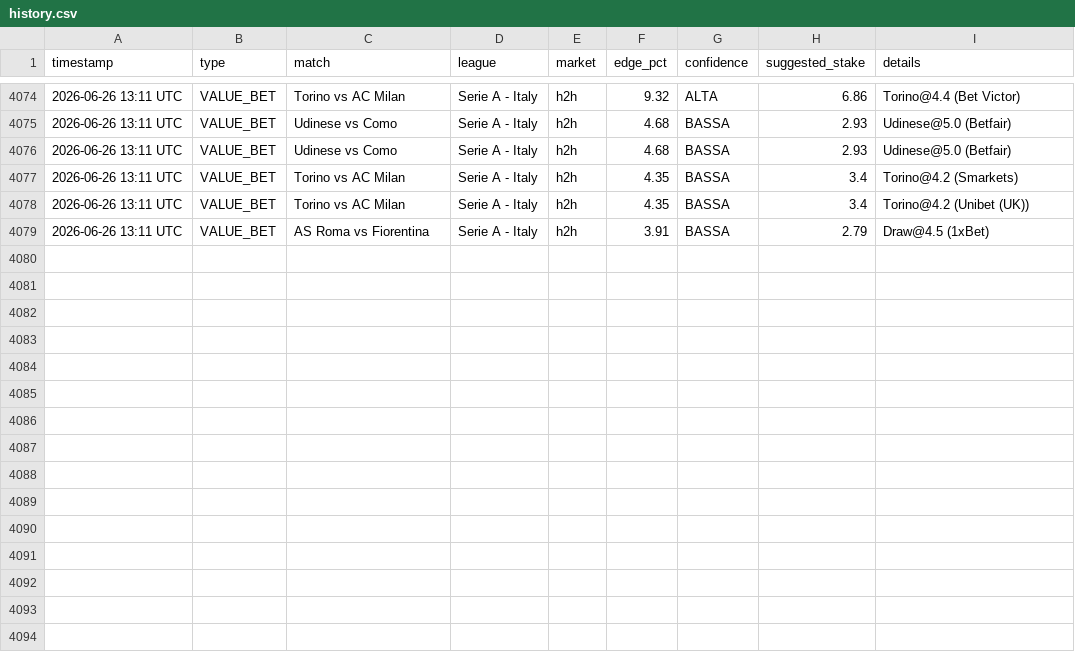
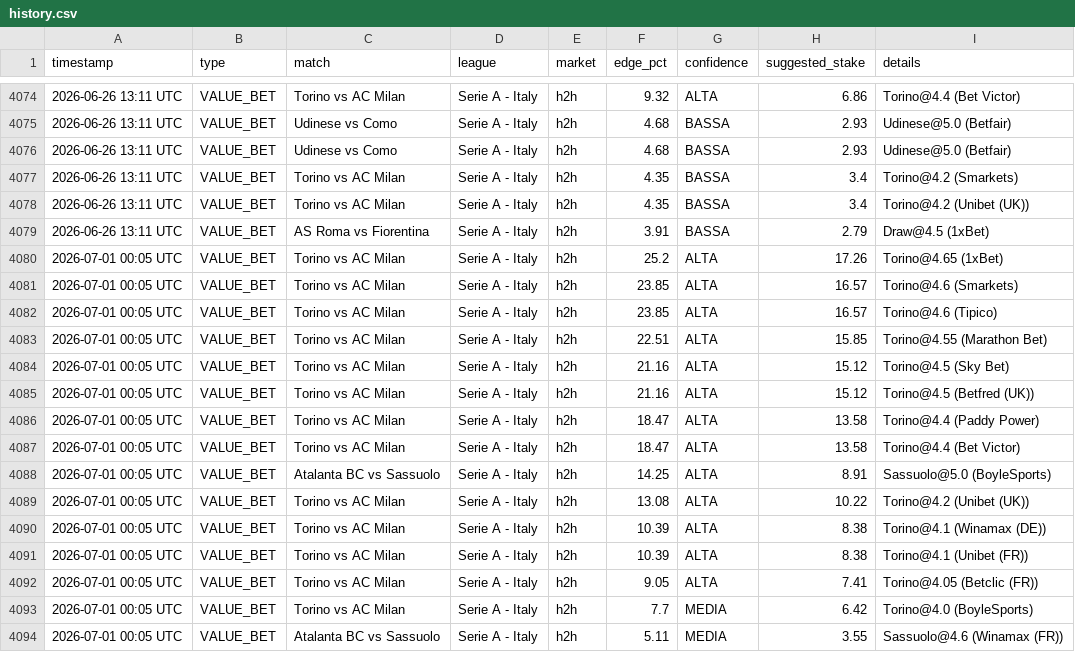
Before and after one commit to Ogotemmeli/betting_v1_sniper, a CSV file: reports/history.csv, drawn as a sheet; only a part is shown, gaps mark what is left out; the diff names each change by its address in the sheet, - before the commit and + after, or states it on an @@ line.

```diff
--- a/reports/history.csv
+++ b/reports/history.csv
+row 4080: 2026-07-01 00:05 UTC | VALUE_BET | Torino vs AC Milan | Serie A - Italy | h2h | 25.2 | ALTA | 17.26 | Torino@4.65 (1xBet)
+row 4081: 2026-07-01 00:05 UTC | VALUE_BET | Torino vs AC Milan | Serie A - Italy | h2h | 23.85 | ALTA | 16.57 | Torino@4.6 (Smarkets)
+row 4082: 2026-07-01 00:05 UTC | VALUE_BET | Torino vs AC Milan | Serie A - Italy | h2h | 23.85 | ALTA | 16.57 | Torino@4.6 (Tipico)
+row 4083: 2026-07-01 00:05 UTC | VALUE_BET | Torino vs AC Milan | Serie A - Italy | h2h | 22.51 | ALTA | 15.85 | Torino@4.55 (Marathon Bet)
+row 4084: 2026-07-01 00:05 UTC | VALUE_BET | Torino vs AC Milan | Serie A - Italy | h2h | 21.16 | ALTA | 15.12 | Torino@4.5 (Sky Bet)
+row 4085: 2026-07-01 00:05 UTC | VALUE_BET | Torino vs AC Milan | Serie A - Italy | h2h | 21.16 | ALTA | 15.12 | Torino@4.5 (Betfred (UK))
+row 4086: 2026-07-01 00:05 UTC | VALUE_BET | Torino vs AC Milan | Serie A - Italy | h2h | 18.47 | ALTA | 13.58 | Torino@4.4 (Paddy Power)
+row 4087: 2026-07-01 00:05 UTC | VALUE_BET | Torino vs AC Milan | Serie A - Italy | h2h | 18.47 | ALTA | 13.58 | Torino@4.4 (Bet Victor)
+row 4088: 2026-07-01 00:05 UTC | VALUE_BET | Atalanta BC vs Sassuolo | Serie A - Italy | h2h | 14.25 | ALTA | 8.91 | Sassuolo@5.0 (BoyleSports)
+row 4089: 2026-07-01 00:05 UTC | VALUE_BET | Torino vs AC Milan | Serie A - Italy | h2h | 13.08 | ALTA | 10.22 | Torino@4.2 (Unibet (UK))
+row 4090: 2026-07-01 00:05 UTC | VALUE_BET | Torino vs AC Milan | Serie A - Italy | h2h | 10.39 | ALTA | 8.38 | Torino@4.1 (Winamax (DE))
+row 4091: 2026-07-01 00:05 UTC | VALUE_BET | Torino vs AC Milan | Serie A - Italy | h2h | 10.39 | ALTA | 8.38 | Torino@4.1 (Unibet (FR))
+row 4092: 2026-07-01 00:05 UTC | VALUE_BET | Torino vs AC Milan | Serie A - Italy | h2h | 9.05 | ALTA | 7.41 | Torino@4.05 (Betclic (FR))
+row 4093: 2026-07-01 00:05 UTC | VALUE_BET | Torino vs AC Milan | Serie A - Italy | h2h | 7.7 | MEDIA | 6.42 | Torino@4.0 (BoyleSports)
+row 4094: 2026-07-01 00:05 UTC | VALUE_BET | Atalanta BC vs Sassuolo | Serie A - Italy | h2h | 5.11 | MEDIA | 3.55 | Sassuolo@4.6 (Winamax (FR))
```
Also changed, not shown: 4 other files.
